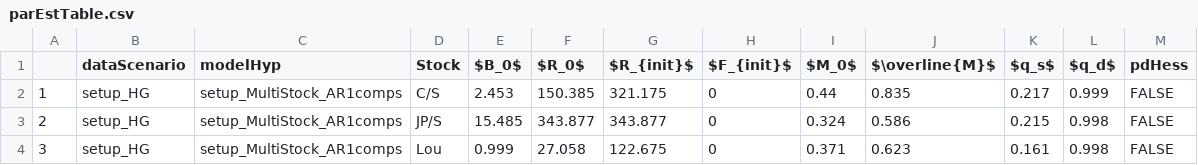
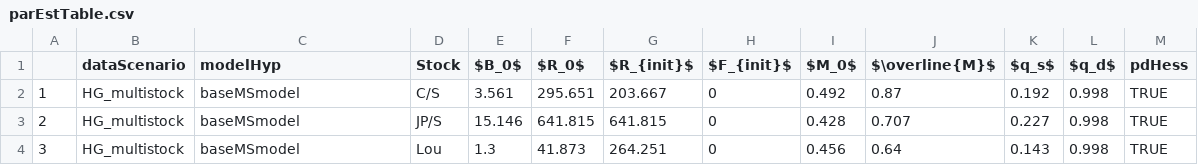
Before and after one commit to samueldnj/ms3R, a CSV file: history/fit_MSbase_MCMC/parEstTable.csv, drawn as a sheet.

```diff
--- a/history/fit_MSbase_MCMC/parEstTable.csv
+++ b/history/fit_MSbase_MCMC/parEstTable.csv
@@ -1,4 +1,4 @@
 "","dataScenario","modelHyp","Stock","$B_0$","$R_0$","$R_{init}$","$F_{init}$","$M_0$","$\overline{M}$","$q_s$","$q_d$","pdHess"
-"1","setup_HG","setup_MultiStock_AR1comps","C/S",2.453,150.385,321.175,0,0.44,0.835,0.217,0.999,FALSE
-"2","setup_HG","setup_MultiStock_AR1comps","JP/S",15.485,343.877,343.877,0,0.324,0.586,0.215,0.998,FALSE
-"3","setup_HG","setup_MultiStock_AR1comps","Lou",0.999,27.058,122.675,0,0.371,0.623,0.161,0.998,FALSE
+"1","HG_multistock","baseMSmodel","C/S",3.561,295.651,203.667,0,0.492,0.87,0.192,0.998,TRUE
+"2","HG_multistock","baseMSmodel","JP/S",15.146,641.815,641.815,0,0.428,0.707,0.227,0.998,TRUE
+"3","HG_multistock","baseMSmodel","Lou",1.3,41.873,264.251,0,0.456,0.64,0.143,0.998,TRUE
```
Also changed, not shown: history/fit_MSbase_MCMC/phaseFitReports.csv, history/fit_MSbase_MCMC/similarityTable.csv, 2 other files.
